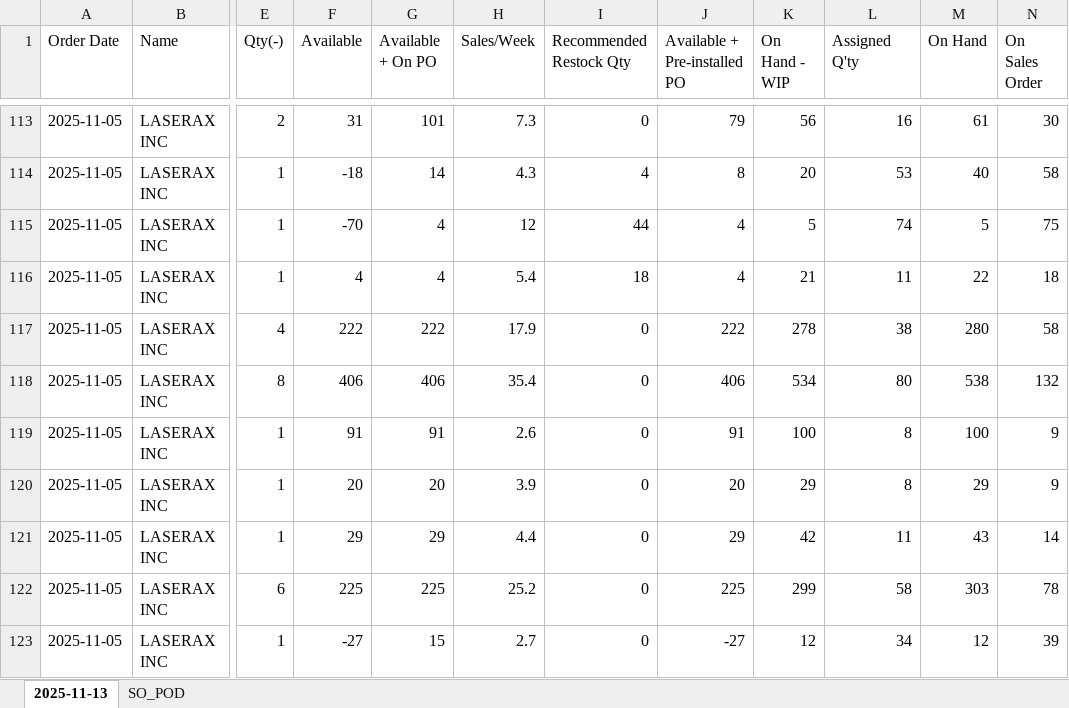
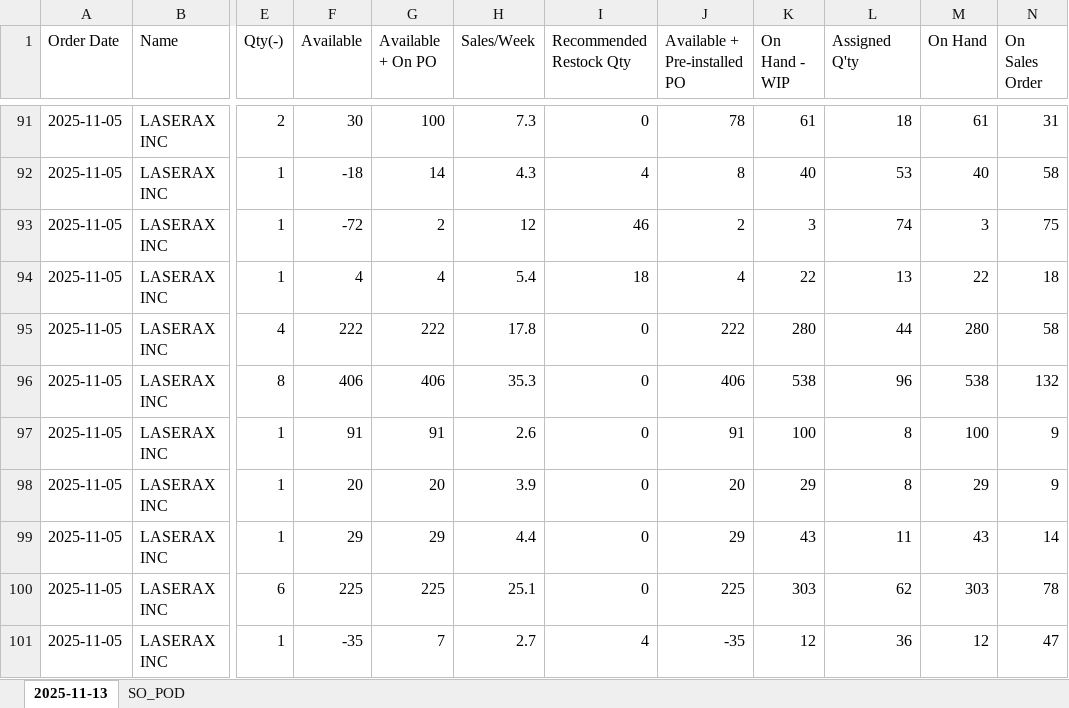
Before and after one commit to playoung2818/ERP_System, an Excel workbook: Not_assigned_SO.xlsx, sheet 2025-11-13, drawn as a sheet; only a part is shown, gaps mark what is left out; values as stored, in another font and other column widths than the file's, no cell formats; addresses are those after the commit; the diff covers the shown part only; the diff names each change by its address in the sheet, - before the commit and + after, or states it on an @@ line.

```diff
--- a/Not_assigned_SO.xlsx (sheet 2025-11-13)
+++ b/Not_assigned_SO.xlsx (sheet 2025-11-13)
-F91 (Available): 31
+F91 (Available): 30
-G91 (Available + On PO): 101
+G91 (Available + On PO): 100
-J91 (Available + Pre-installed PO): 79
+J91 (Available + Pre-installed PO): 78
-K91 (On Hand - WIP): 56
+K91 (On Hand - WIP): 61
-L91 (Assigned Q'ty): 16
+L91 (Assigned Q'ty): 18
-N91 (On Sales Order): 30
+N91 (On Sales Order): 31
-K92 (On Hand - WIP): 20
+K92 (On Hand - WIP): 40
-F93 (Available): -70
+F93 (Available): -72
-G93 (Available + On PO): 4
+G93 (Available + On PO): 2
-I93 (Recommended Restock Qty): 44
+I93 (Recommended Restock Qty): 46
-J93 (Available + Pre-installed PO): 4
+J93 (Available + Pre-installed PO): 2
-K93 (On Hand - WIP): 5
+K93 (On Hand - WIP): 3
-M93 (On Hand): 5
+M93 (On Hand): 3
-K94 (On Hand - WIP): 21
+K94 (On Hand - WIP): 22
-L94 (Assigned Q'ty): 11
+L94 (Assigned Q'ty): 13
-H95 (Sales/Week): 17.9
+H95 (Sales/Week): 17.8
-K95 (On Hand - WIP): 278
+K95 (On Hand - WIP): 280
-L95 (Assigned Q'ty): 38
+L95 (Assigned Q'ty): 44
-H96 (Sales/Week): 35.4
+H96 (Sales/Week): 35.3
-K96 (On Hand - WIP): 534
+K96 (On Hand - WIP): 538
-L96 (Assigned Q'ty): 80
+L96 (Assigned Q'ty): 96
-K99 (On Hand - WIP): 42
+K99 (On Hand - WIP): 43
-H100 (Sales/Week): 25.2
+H100 (Sales/Week): 25.1
-K100 (On Hand - WIP): 299
+K100 (On Hand - WIP): 303
-L100 (Assigned Q'ty): 58
+L100 (Assigned Q'ty): 62
-F101 (Available): -27
+F101 (Available): -35
-G101 (Available + On PO): 15
+G101 (Available + On PO): 7
-I101 (Recommended Restock Qty): 0
+I101 (Recommended Restock Qty): 4
-J101 (Available + Pre-installed PO): -27
+J101 (Available + Pre-installed PO): -35
-L101 (Assigned Q'ty): 34
+L101 (Assigned Q'ty): 36
-N101 (On Sales Order): 39
+N101 (On Sales Order): 47
```
Also changed, not shown: 21 added rows, 52 removed rows and 438 edited cells elsewhere in this sheet, cell formats, 6 other files.
